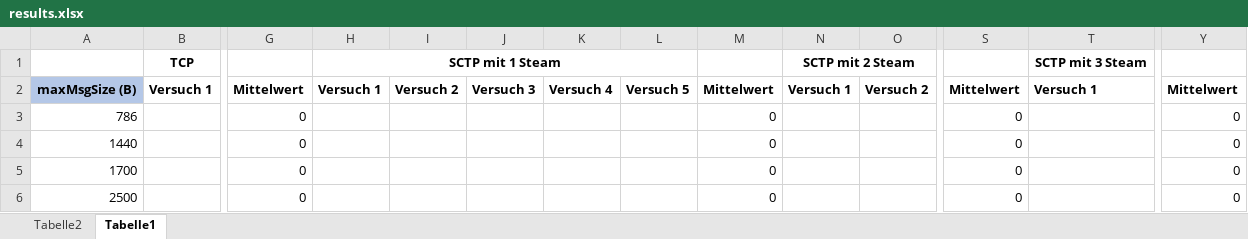
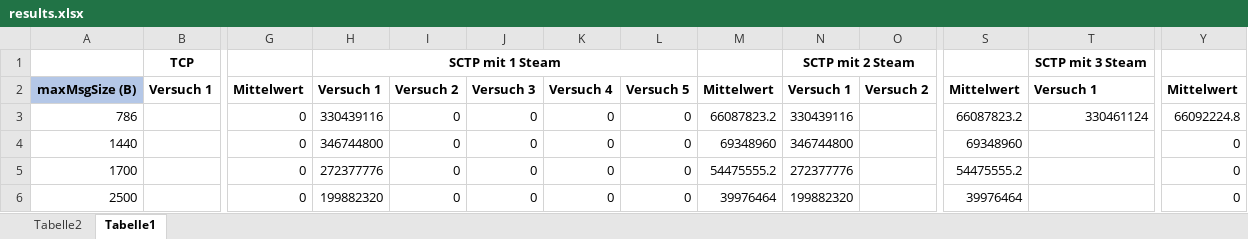
Before and after one commit to sultix/stream_sctp, an Excel workbook: wiki/results.xlsx, sheet Tabelle1, drawn as a sheet; only a part is shown, gaps mark what is left out; values as stored, in another font and other column widths than the file's, no borders; charts and pictures not drawn; the diff names each change by its address in the sheet, - before the commit and + after, or states it on an @@ line.

Commit message:
edit results

```diff
--- a/wiki/results.xlsx (sheet Tabelle1)
+++ b/wiki/results.xlsx (sheet Tabelle1)
-H3: (empty)
+H3: 330439116
-I3:I6: (empty)
+I3:I6: 0
-J3:J6: (empty)
+J3:J6: 0
-K3:K6: (empty)
+K3:K6: 0
-L3:L6: (empty)
+L3:L6: 0
-M3: 0
+M3: 66087823.2
-N3: (empty)
+N3: 330439116
-S3: 0
+S3: 66087823.2
-T3: (empty)
+T3: 330461124
-Y3: 0
+Y3: 66092224.8
-H4: (empty)
+H4: 346744800
-M4: 0
+M4: 69348960
-N4: (empty)
+N4: 346744800
-S4: 0
+S4: 69348960
-H5: (empty)
+H5: 272377776
-M5: 0
+M5: 54475555.2
-N5: (empty)
+N5: 272377776
-S5: 0
+S5: 54475555.2
-H6: (empty)
+H6: 199882320
-M6: 0
+M6: 39976464
-N6: (empty)
+N6: 199882320
-S6: 0
+S6: 39976464
```
Also changed, not shown: charts or pictures.
